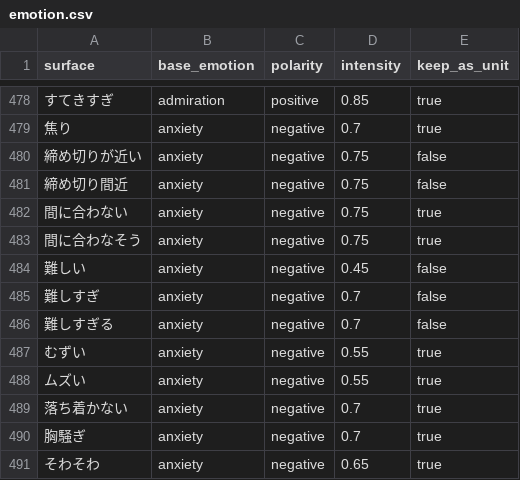
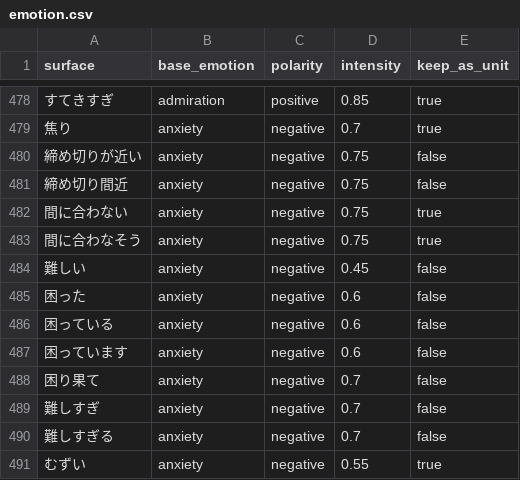
Before and after one commit to ekiyo55/kotobacore, a CSV file: kotobacore/resources/dict/emotion.csv, drawn as a sheet; only a part is shown, gaps mark what is left out; the shorter side is filled out with more unchanged rows; the diff names each change by its address in the sheet, - before the commit and + after, or states it on an @@ line.

```diff
--- a/kotobacore/resources/dict/emotion.csv
+++ b/kotobacore/resources/dict/emotion.csv
+row 485: 困った | anxiety | negative | 0.6 | false
+row 486: 困っている | anxiety | negative | 0.6 | false
+row 487: 困っています | anxiety | negative | 0.6 | false
+row 488: 困り果て | anxiety | negative | 0.7 | false
```
Also changed, not shown: kotobacore/resources/dict/entity.csv, kotobacore/resources/dict/intent_rules.csv, 13 other files.
